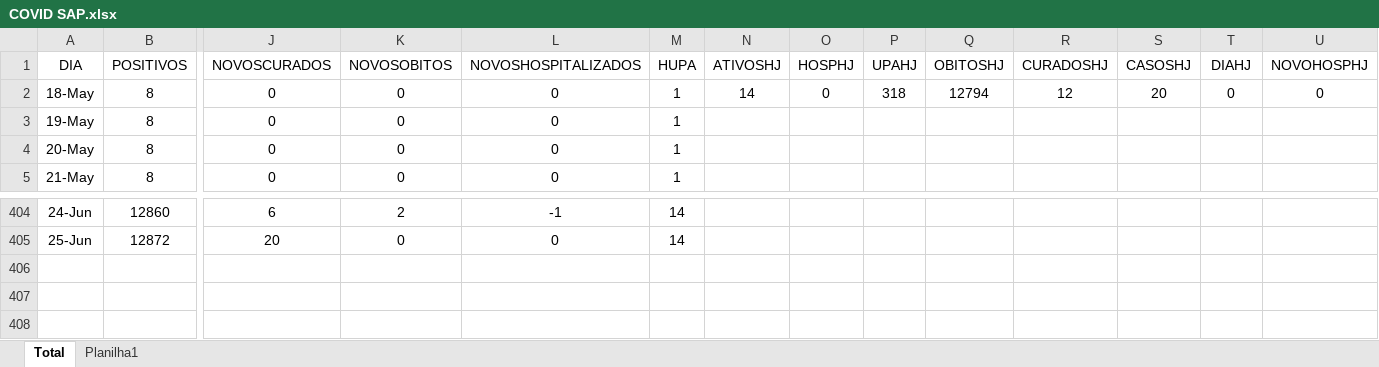
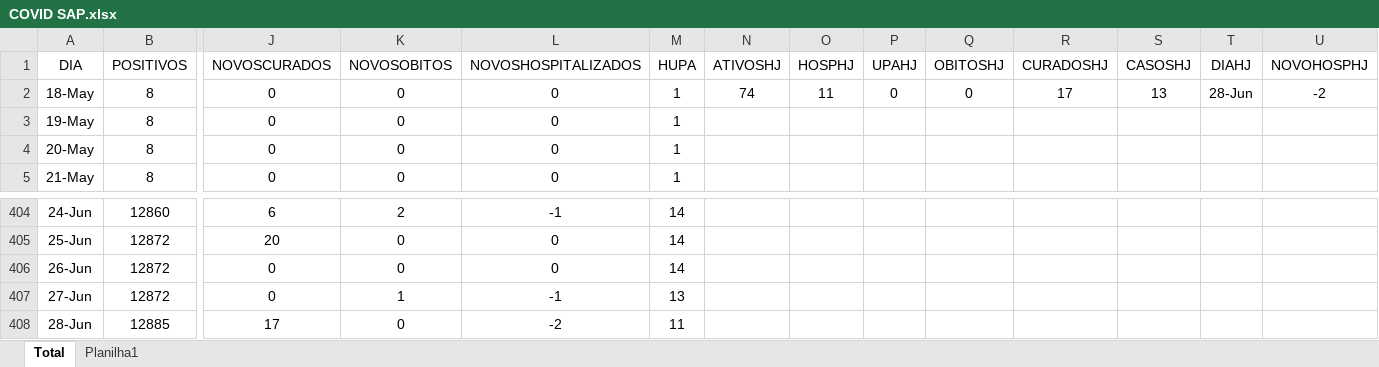
Before and after one commit to AugustoAlbineli/COVID-19-Sapiranga, an Excel workbook: COVID SAP.xlsx, sheet Total, drawn as a sheet; only a part is shown, gaps mark what is left out; values as stored, in another font and other column widths than the file's, no borders; rows hold the shown columns only; the diff names each change by its address in the sheet, - before the commit and + after, or states it on an @@ line.

```diff
--- a/COVID SAP.xlsx (sheet Total)
+++ b/COVID SAP.xlsx (sheet Total)
-N2 (ATIVOSHJ): 14
+N2 (ATIVOSHJ): 74
-O2 (HOSPHJ): 0
+O2 (HOSPHJ): 11
-P2 (UPAHJ): 318
+P2 (UPAHJ): 0
-Q2 (OBITOSHJ): 12794
+Q2 (OBITOSHJ): 0
-R2 (CURADOSHJ): 12
+R2 (CURADOSHJ): 17
-S2 (CASOSHJ): 20
+S2 (CASOSHJ): 13
-T2 (DIAHJ): 0
+T2 (DIAHJ): 28-Jun
-U2 (NOVOHOSPHJ): 0
+U2 (NOVOHOSPHJ): -2
+row 406: 26-Jun | 12872 | 0 | 0 | 0 | 14
+row 407: 27-Jun | 12872 | 0 | 1 | -1 | 13
+row 408: 28-Jun | 12885 | 17 | 0 | -2 | 11
```
Also changed, not shown: 1 other file.
